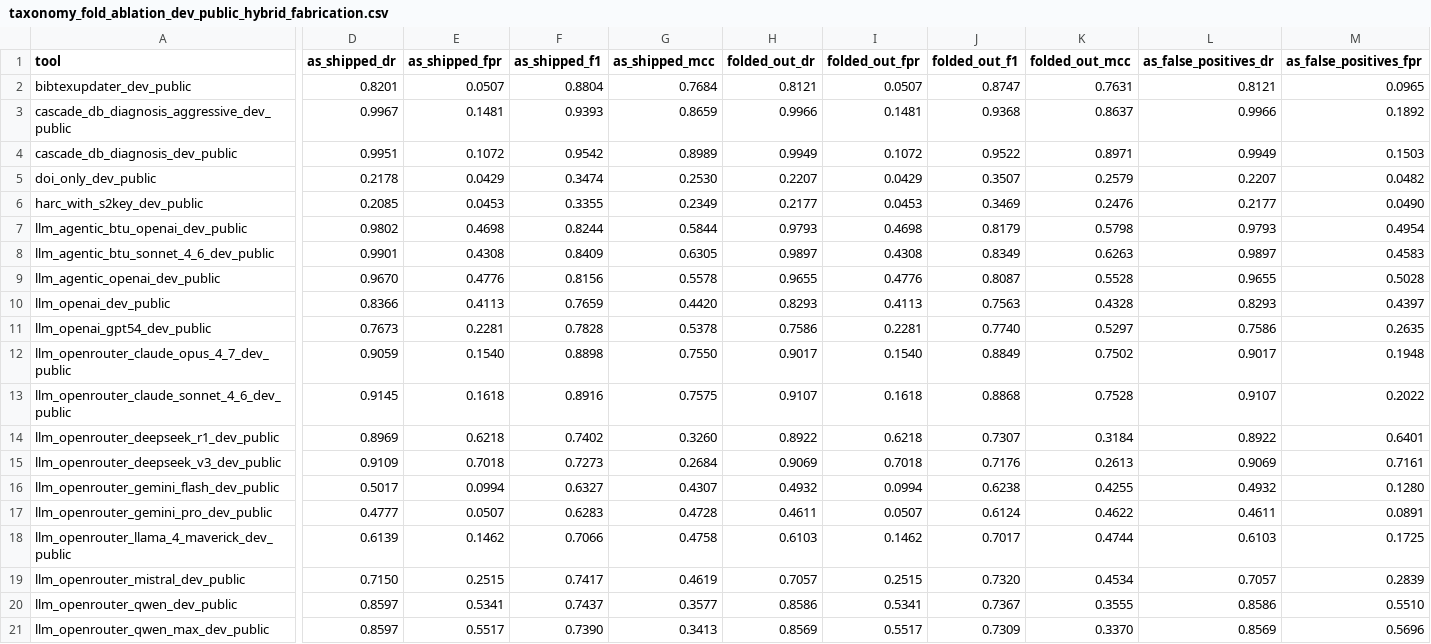
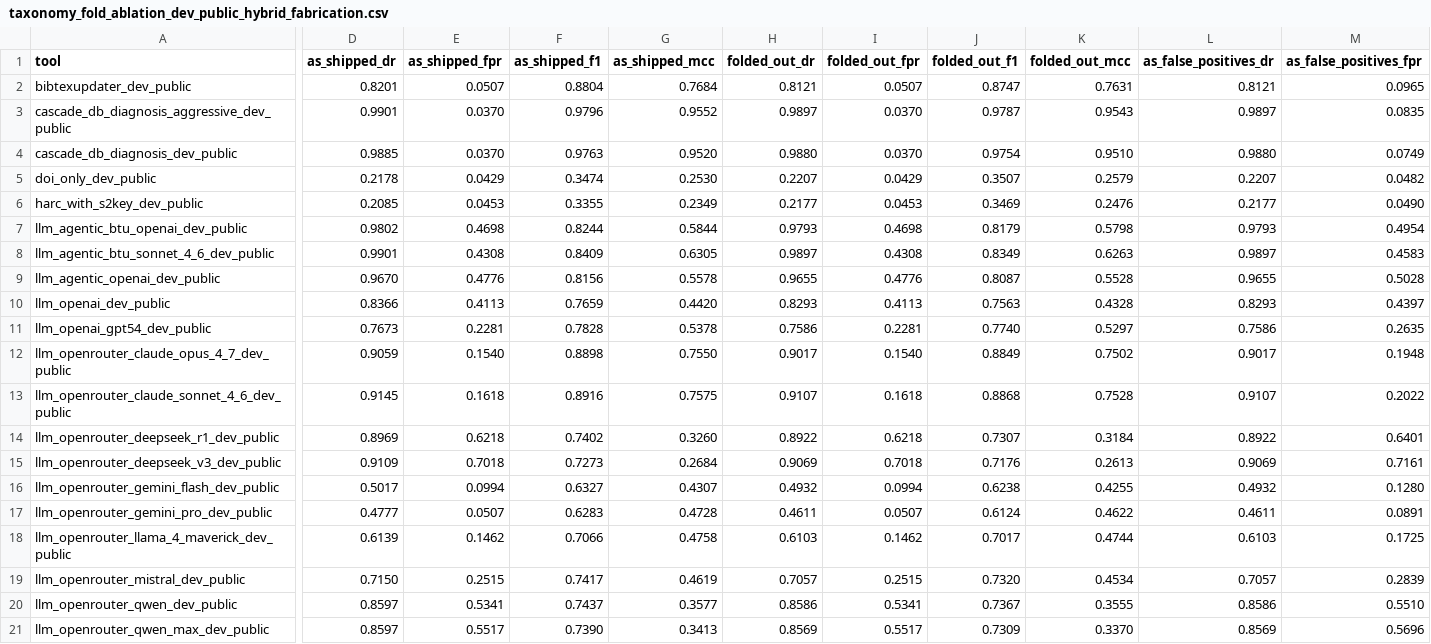
Before and after one commit to rpatrik96/hallmark, a CSV file: tables/taxonomy_fold_ablation_dev_public_hybrid_fabrication.csv, drawn as a sheet; only a part is shown, gaps mark what is left out; the diff covers the shown part only; the diff names each change by its address in the sheet, - before the commit and + after, or states it on an @@ line.

```diff
--- a/tables/taxonomy_fold_ablation_dev_public_hybrid_fabrication.csv
+++ b/tables/taxonomy_fold_ablation_dev_public_hybrid_fabrication.csv
-D3 (as_shipped_dr): 0.9967
+D3 (as_shipped_dr): 0.9901
-E3 (as_shipped_fpr): 0.1481
+E3 (as_shipped_fpr): 0.0370
-F3 (as_shipped_f1): 0.9393
+F3 (as_shipped_f1): 0.9796
-G3 (as_shipped_mcc): 0.8659
+G3 (as_shipped_mcc): 0.9552
-H3 (folded_out_dr): 0.9966
+H3 (folded_out_dr): 0.9897
-I3 (folded_out_fpr): 0.1481
+I3 (folded_out_fpr): 0.0370
-J3 (folded_out_f1): 0.9368
+J3 (folded_out_f1): 0.9787
-K3 (folded_out_mcc): 0.8637
+K3 (folded_out_mcc): 0.9543
-L3 (as_false_positives_dr): 0.9966
+L3 (as_false_positives_dr): 0.9897
-M3 (as_false_positives_fpr): 0.1892
+M3 (as_false_positives_fpr): 0.0835
-D4 (as_shipped_dr): 0.9951
+D4 (as_shipped_dr): 0.9885
-E4 (as_shipped_fpr): 0.1072
+E4 (as_shipped_fpr): 0.0370
-F4 (as_shipped_f1): 0.9542
+F4 (as_shipped_f1): 0.9763
-G4 (as_shipped_mcc): 0.8989
+G4 (as_shipped_mcc): 0.9520
-H4 (folded_out_dr): 0.9949
+H4 (folded_out_dr): 0.9880
-I4 (folded_out_fpr): 0.1072
+I4 (folded_out_fpr): 0.0370
-J4 (folded_out_f1): 0.9522
+J4 (folded_out_f1): 0.9754
-K4 (folded_out_mcc): 0.8971
+K4 (folded_out_mcc): 0.9510
-L4 (as_false_positives_dr): 0.9949
+L4 (as_false_positives_dr): 0.9880
-M4 (as_false_positives_fpr): 0.1503
+M4 (as_false_positives_fpr): 0.0749
```
Also changed, not shown: 4 edited cells elsewhere in this file, tables/base_rate_precision.csv, tables/taxonomy_fold_ablation_dev_public.csv, 18 other files.
